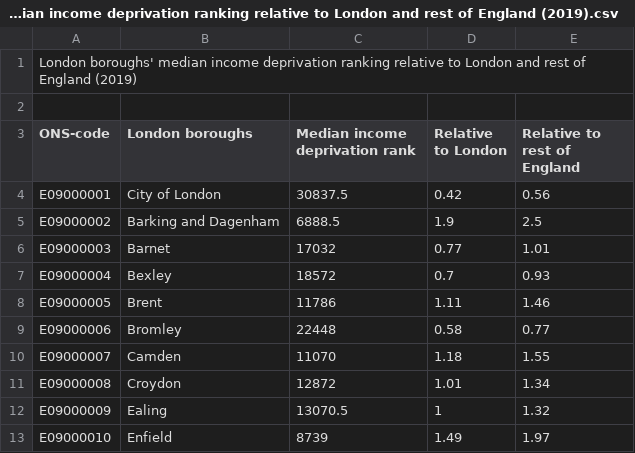
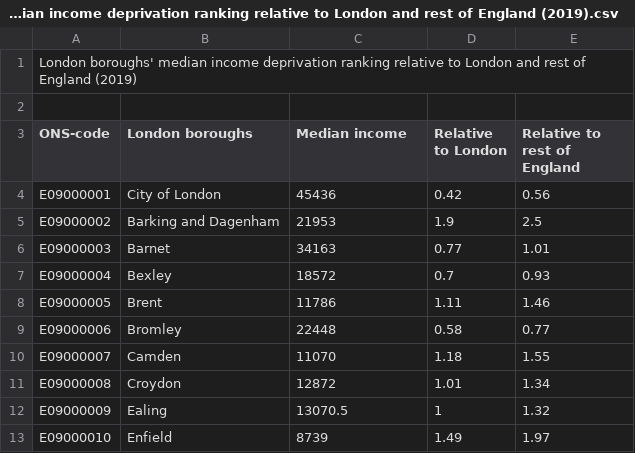
Before and after one commit to FeidiasVardakis/Coursera_Capstone, a CSV file: London boroughs median income deprivation ranking relative to London and rest of England (2019).csv, drawn as a sheet; only a part is shown.

Commit message:
Update London boroughs median income deprivation ranking relative to London and rest of England (2019).csv

```diff
--- a/London boroughs median income deprivation ranking relative to London and rest of England (2019).csv
+++ b/London boroughs median income deprivation ranking relative to London and rest of England (2019).csv
@@ -2,6 +2,6 @@
 "","","","",""
-"ONS-code","London boroughs","Median income deprivation rank","Relative to London","Relative to rest of England"
-"E09000001","City of London","30837.5","0.42","0.56"
-"E09000002","Barking and Dagenham","6888.5","1.9","2.5"
-"E09000003","Barnet","17032","0.77","1.01"
+"ONS-code","London boroughs","Median income","Relative to London","Relative to rest of England"
+"E09000001","City of London","45436","0.42","0.56"
+"E09000002","Barking and Dagenham","21953","1.9","2.5"
+"E09000003","Barnet","34163","0.77","1.01"
 "E09000004","Bexley","18572","0.7","0.93"
```
